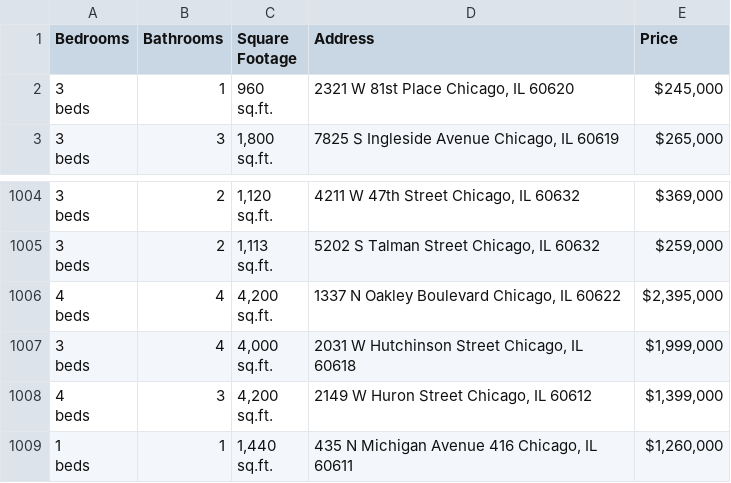
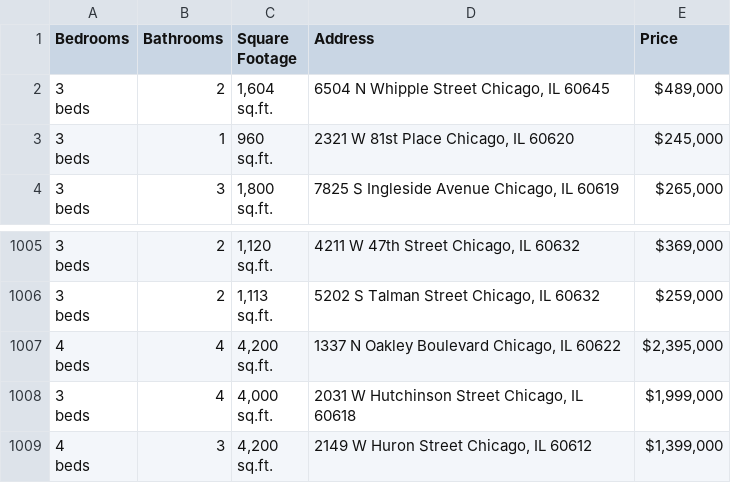
Before and after one commit to bilooo-web/webscraping_project_real_estate, a CSV file: raw_data.csv, drawn as a sheet; only a part is shown, gaps mark what is left out.

```diff
--- a/raw_data.csv
+++ b/raw_data.csv
@@ -1,2 +1,5 @@
 Bedrooms,Bathrooms,Square Footage,Address,Price
+"3
+beds",2,"1,604
+sq.ft.","6504 N Whipple Street Chicago, IL 60645","$489,000"
 "3
@@ -3022,4 +3025 @@ beds",3,"4,200
 sq.ft.","2149 W Huron Street Chicago, IL 60612","$1,399,000"
-"1
-beds",1,"1,440
-sq.ft.","435 N Michigan Avenue 416 Chicago, IL 60611","$1,260,000"
```
Also changed, not shown: cleaned_data.csv.
